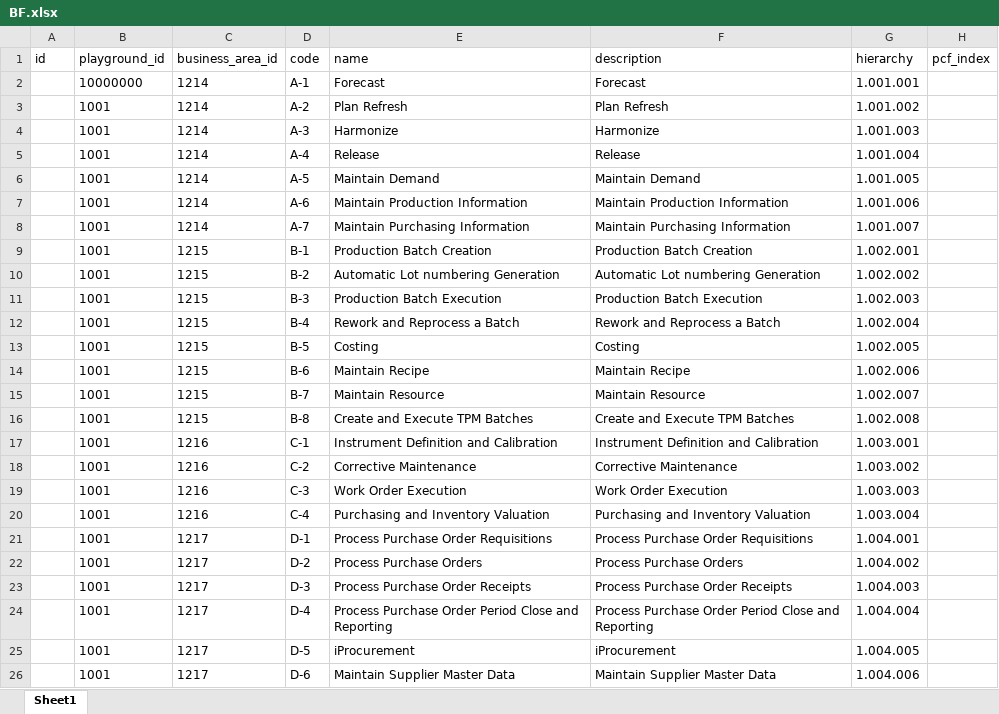
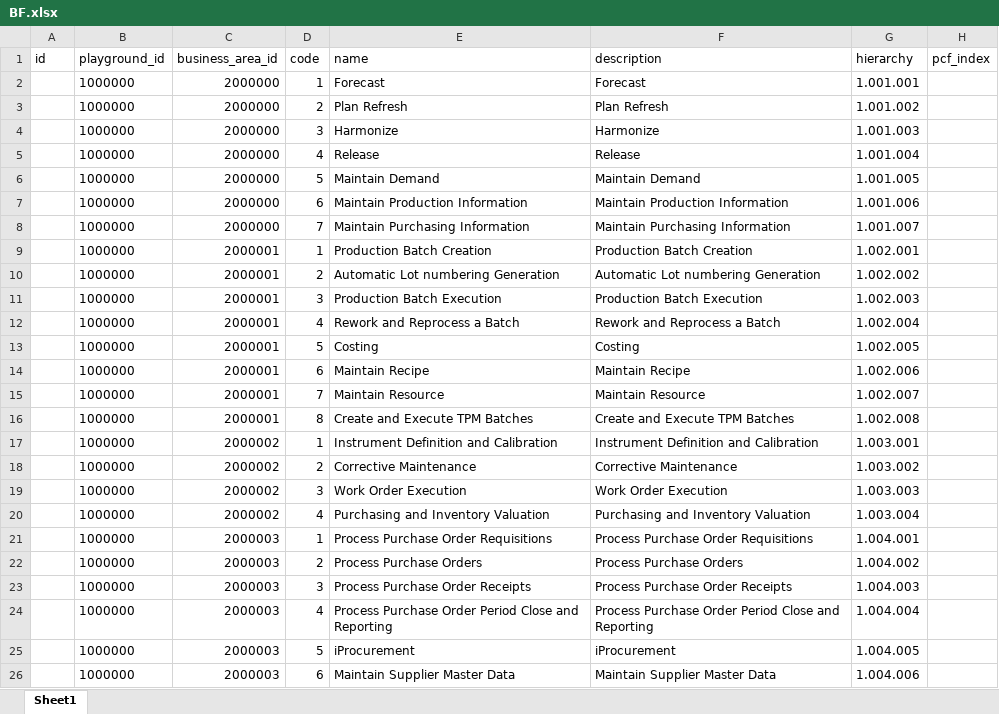
Before and after one commit to fchampreux/ODQ_Stairs, an Excel workbook: db/Test dataset/BF.xlsx, sheet Sheet1, drawn as a sheet; only a part is shown; values as stored, in another font and other column widths than the file's, no borders; the diff covers the shown part only; the diff names each change by its address in the sheet, - before the commit and + after, or states it on an @@ line.

```diff
--- a/db/Test dataset/BF.xlsx (sheet Sheet1)
+++ b/db/Test dataset/BF.xlsx (sheet Sheet1)
-B2 (playground_id): 10000000
+B2 (playground_id): 1000000
-C2:C8 (business_area_id): 1214
+C2:C8 (business_area_id): 2000000
-D2 (code): A-1
+D2 (code): 1
-B3:B26 (playground_id): 1001
+B3:B26 (playground_id): 1000000
-D3 (code): A-2
+D3 (code): 2
-D4 (code): A-3
+D4 (code): 3
-D5 (code): A-4
+D5 (code): 4
-D6 (code): A-5
+D6 (code): 5
-D7 (code): A-6
+D7 (code): 6
-D8 (code): A-7
+D8 (code): 7
-C9:C16 (business_area_id): 1215
+C9:C16 (business_area_id): 2000001
-D9 (code): B-1
+D9 (code): 1
-D10 (code): B-2
+D10 (code): 2
-D11 (code): B-3
+D11 (code): 3
-D12 (code): B-4
+D12 (code): 4
-D13 (code): B-5
+D13 (code): 5
-D14 (code): B-6
+D14 (code): 6
-D15 (code): B-7
+D15 (code): 7
-D16 (code): B-8
+D16 (code): 8
-C17:C20 (business_area_id): 1216
+C17:C20 (business_area_id): 2000002
-D17 (code): C-1
+D17 (code): 1
-D18 (code): C-2
+D18 (code): 2
-D19 (code): C-3
+D19 (code): 3
-D20 (code): C-4
+D20 (code): 4
-C21:C26 (business_area_id): 1217
+C21:C26 (business_area_id): 2000003
-D21 (code): D-1
+D21 (code): 1
-D22 (code): D-2
+D22 (code): 2
-D23 (code): D-3
+D23 (code): 3
-D24 (code): D-4
+D24 (code): 4
-D25 (code): D-5
+D25 (code): 5
-D26 (code): D-6
+D26 (code): 6
```
Also changed, not shown: 126 edited cells elsewhere in this sheet, db/Test dataset/BP.xlsx, db/Test dataset/BR.xlsx, 14 other files.
